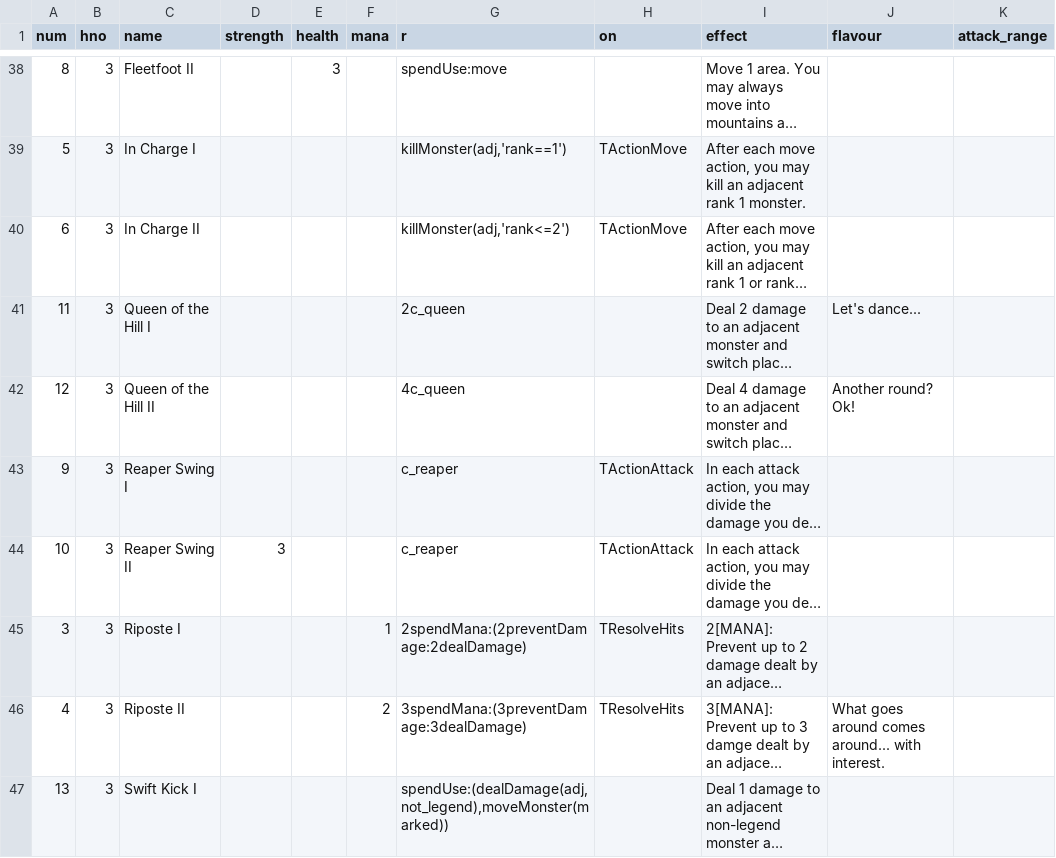
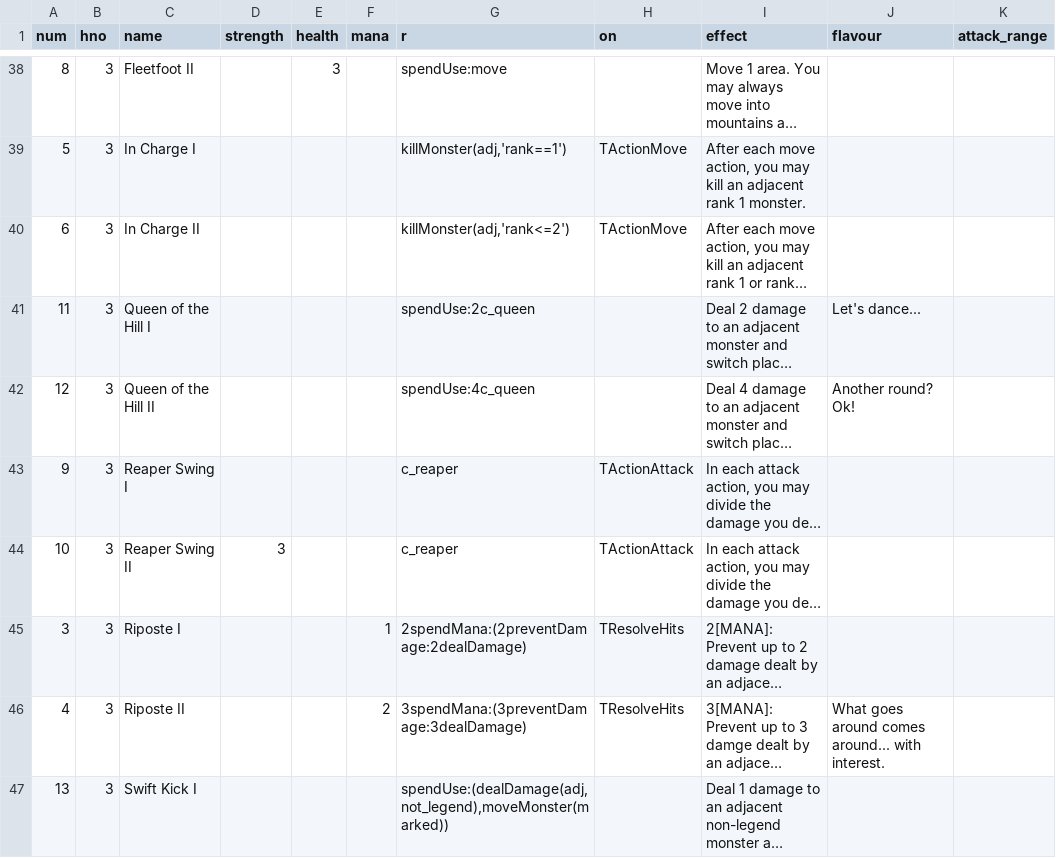
Before and after one commit to elaskavaia/bga-fate, a CSV file: misc/card_ability_material.csv, drawn as a sheet; only a part is shown, gaps mark what is left out; long unchanged cells end in …; the diff names each change by its address in the sheet, - before the commit and + after, or states it on an @@ line.

```diff
--- a/misc/card_ability_material.csv
+++ b/misc/card_ability_material.csv
-G41 (r): 2c_queen
+G41 (r): spendUse:2c_queen
-G42 (r): 4c_queen
+G42 (r): spendUse:4c_queen
```
Also changed, not shown: 2 other files.
